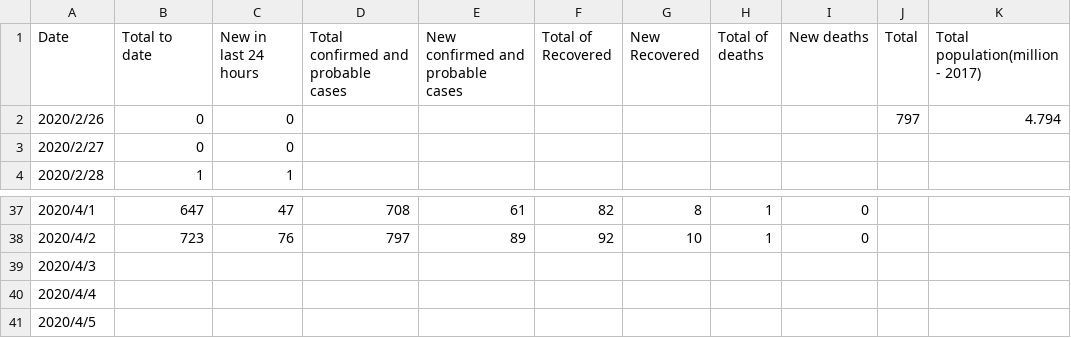
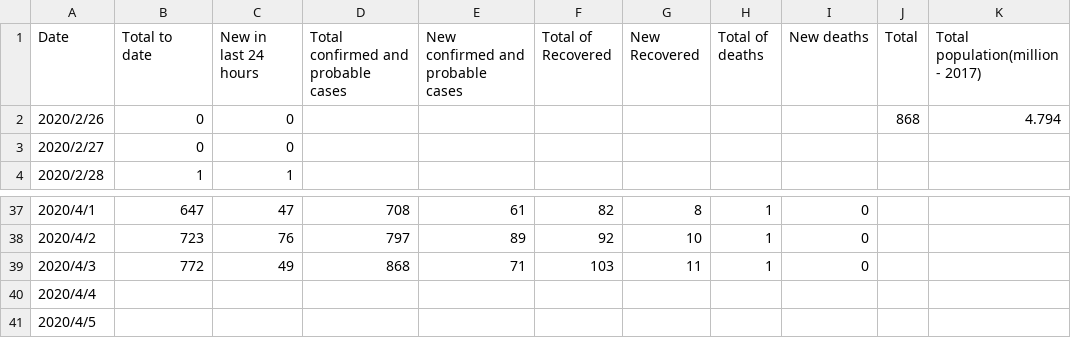
Before and after one commit to KindOPSTAR/COVID-19-NZ-DATA-ANALYSIS, a CSV file: Total_nz.csv, drawn as a sheet; only a part is shown, gaps mark what is left out.

Commit message:
Update data - 2020-04-03

```diff
--- a/Total_nz.csv
+++ b/Total_nz.csv
@@ -1,3 +1,3 @@
 Date,Total to date,New in last 24 hours,Total confirmed and probable cases,New confirmed and probable cases,Total of Recovered,New Recovered,Total of deaths,New deaths,Total,Total population(million - 2017)
-2020/2/26,0,0,,,,,,,797,4.794
+2020/2/26,0,0,,,,,,,868,4.794
 2020/2/27,0,0,,,,,,,,
@@ -38,3 +38,3 @@
 2020/4/2,723,76,797,89,92,10,1,0,,
-2020/4/3,,,,,,,,,,
+2020/4/3,772,49,868,71,103,11,1,0,,
 2020/4/4,,,,,,,,,,
```
